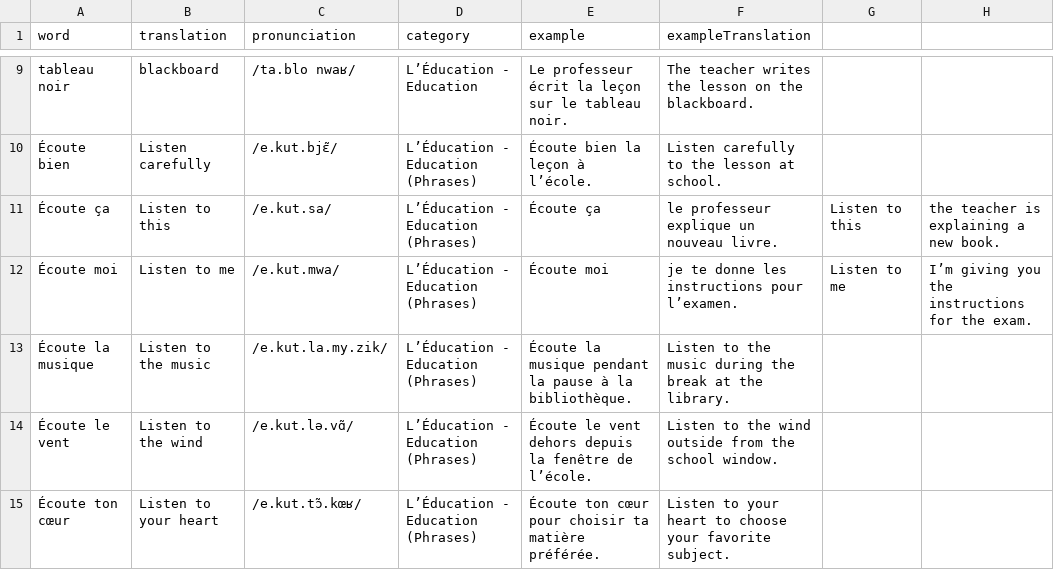
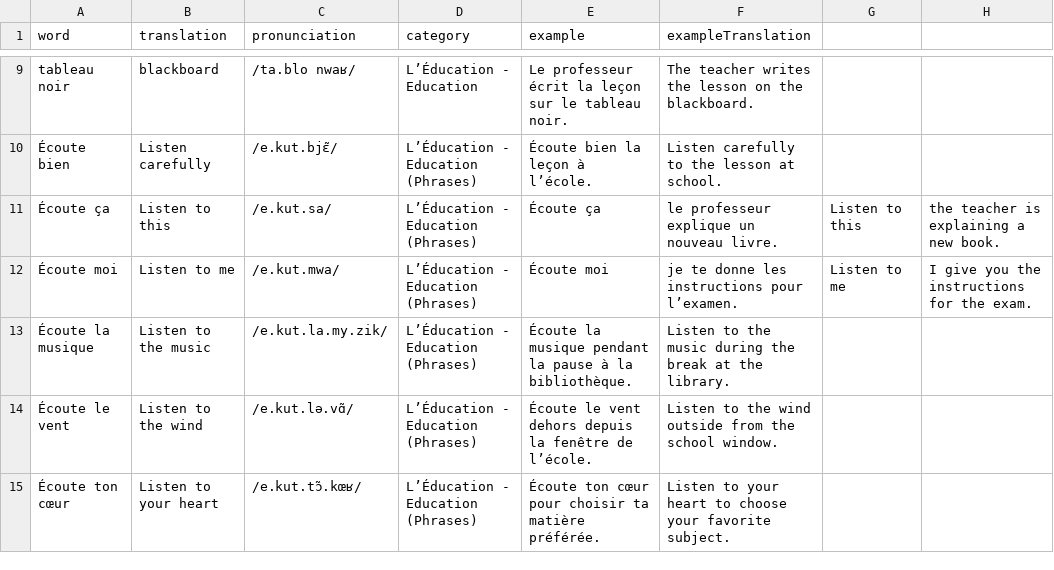
Before and after one commit to hthanhtam09/WordyWay, a CSV file: data/french3.csv, drawn as a sheet; only a part is shown, gaps mark what is left out.

```diff
--- a/data/french3.csv
+++ b/data/french3.csv
@@ -11,3 +11,3 @@ tableau noir,blackboard,/ta.blo nwaʁ/,L’Éducation - Education,Le professeur
 Écoute ça,Listen to this,/e.kut.sa/,L’Éducation - Education (Phrases),Écoute ça, le professeur explique un nouveau livre.,Listen to this, the teacher is explaining a new book.
-Écoute moi,Listen to me,/e.kut.mwa/,L’Éducation - Education (Phrases),Écoute moi, je te donne les instructions pour l’examen.,Listen to me, I’m giving you the instructions for the exam.
+Écoute moi,Listen to me,/e.kut.mwa/,L’Éducation - Education (Phrases),Écoute moi, je te donne les instructions pour l’examen.,Listen to me, I give you the instructions for the exam.
 Écoute la musique,Listen to the music,/e.kut.la.my.zik/,L’Éducation - Education (Phrases),Écoute la musique pendant la pause à la bibliothèque.,Listen to the music during the break at the library.
```
Also changed, not shown: data/french-combined.csv, 1 other file.
